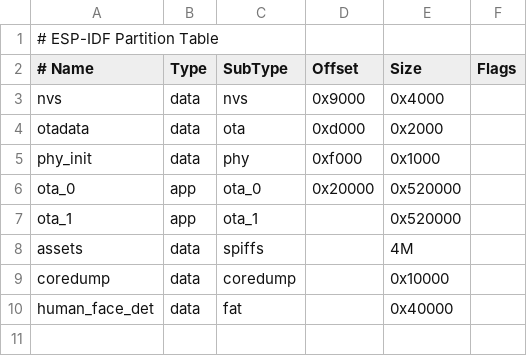
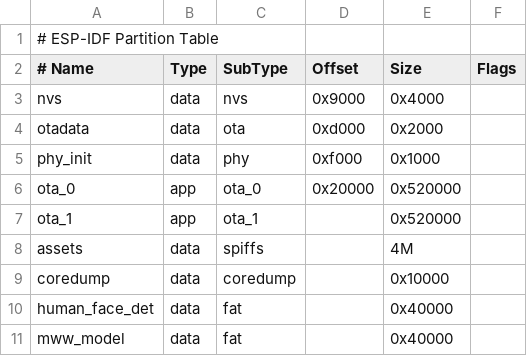
Before and after one commit to TaraTheStar/familiar, a CSV file: poppet/partitions.csv, drawn as a sheet.

Commit message:
poppet: microWakeWord "Hey Artemis" wake word
Custom-trained microWakeWord (TFLite-Micro streaming) replacing the ESP-SR
WakeNet9 prebuilt. The model is flashed to the mww_model partition and runs
behind the AFE (AEC/NS/VAD) with WakeNet disabled.

- microwakeword.{cc,h}: streaming runtime — exact 13-op resolver,
  MicroResourceVariables for the v2 temporal state, 80 KB PSRAM tensor arena,
  uint8 output dequant. AEC disabled to keep invoke within the 20 ms budget
  (half-duplex v1, so nothing plays during detection).
- audio_service.cc: construct the detector in Initialize() — SetModelsList()
  never runs without an srmodels entry.
- hey_artemis.{tflite,json}: trained model (30 device-captured takes
  + 200 balanced hard-negatives of similar-sounding names), cutoff 0.70 / window 4.
- sdkconfig.defaults / Kconfig / idf_component.yml / partitions.csv /
  dependencies.lock: enable CONFIG_USE_MICROWAKEWORD, pull esp-tflite-micro +
  mel-feature frontend, add the mww_model partition.

```diff
--- a/poppet/partitions.csv
+++ b/poppet/partitions.csv
@@ -10 +10,2 @@ coredump, data, coredump,,          0x10000,
 human_face_det, data, fat, ,        0x40000,
+mww_model, data, fat, ,             0x40000,
```
Also changed, not shown: 10 other files.
